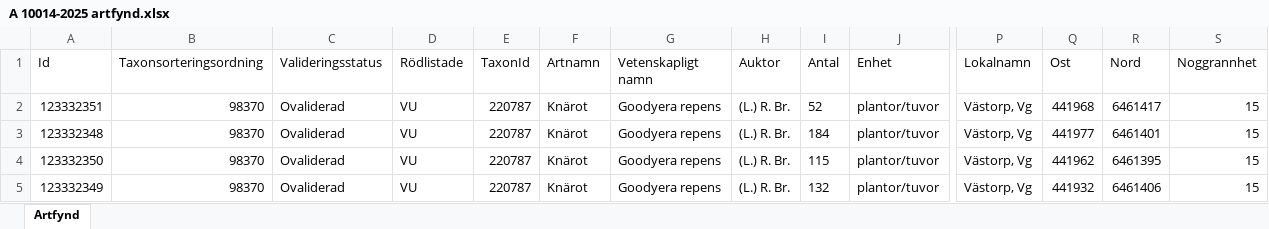
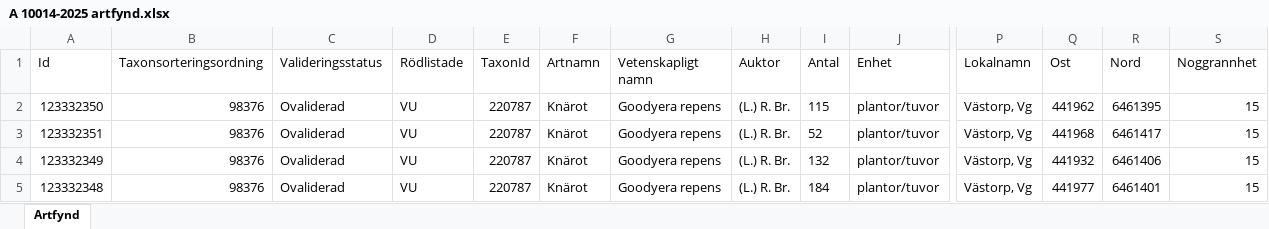
Before and after one commit to klasma/Logging_1497, an Excel workbook: artfynd/A 10014-2025 artfynd.xlsx, sheet Artfynd, drawn as a sheet; only a part is shown, gaps mark what is left out; values as stored, in another font and other column widths than the file's, no borders; removed rows and columns are numbered as before the commit, all else as after; rows hold the shown columns only; the diff names each change by its address in the sheet, - before the commit and + after, or states it on an @@ line.

```diff
--- a/artfynd/A 10014-2025 artfynd.xlsx (sheet Artfynd)
+++ b/artfynd/A 10014-2025 artfynd.xlsx (sheet Artfynd)
-row 2: 123332351 | 98370 | Ovaliderad | VU | 220787 | Knärot | Goodyera repens | (L.) R. Br. | 52 | plantor/tuvor | Västorp, Vg | 441968 | 6461417 | 15
-row 3: 123332348 | 98370 | Ovaliderad | VU | 220787 | Knärot | Goodyera repens | (L.) R. Br. | 184 | plantor/tuvor | Västorp, Vg | 441977 | 6461401 | 15
-B2 (Taxonsorteringsordning): 98370
+B2 (Taxonsorteringsordning): 98376
+row 3: 123332351 | 98376 | Ovaliderad | VU | 220787 | Knärot | Goodyera repens | (L.) R. Br. | 52 | plantor/tuvor | Västorp, Vg | 441968 | 6461417 | 15
-B4 (Taxonsorteringsordning): 98370
+B4 (Taxonsorteringsordning): 98376
+row 5: 123332348 | 98376 | Ovaliderad | VU | 220787 | Knärot | Goodyera repens | (L.) R. Br. | 184 | plantor/tuvor | Västorp, Vg | 441977 | 6461401 | 15
```
Also changed, not shown: artfynd/A 13199-2021 artfynd.xlsx, artfynd/A 61358-2024 artfynd.xlsx, 49 other files.
